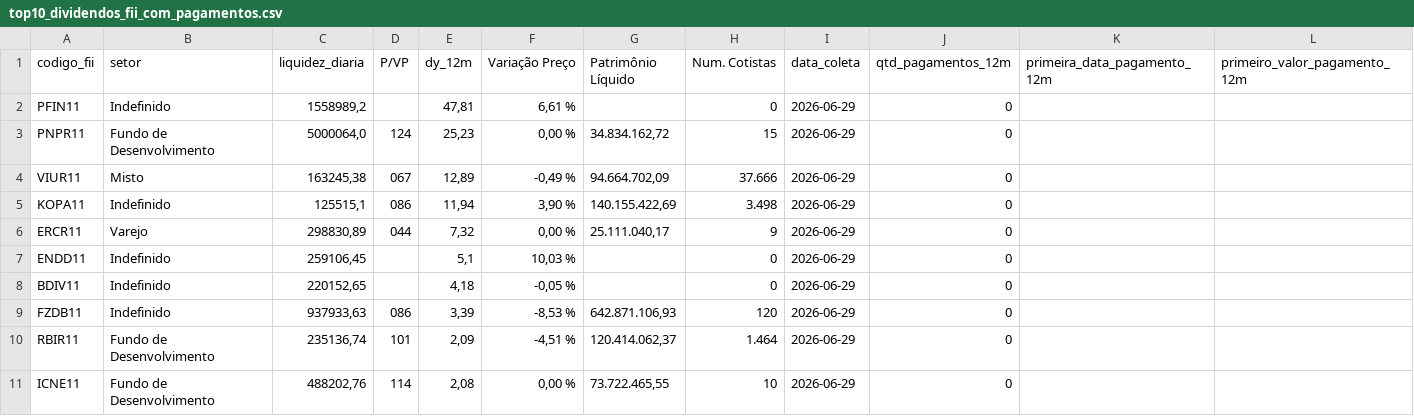
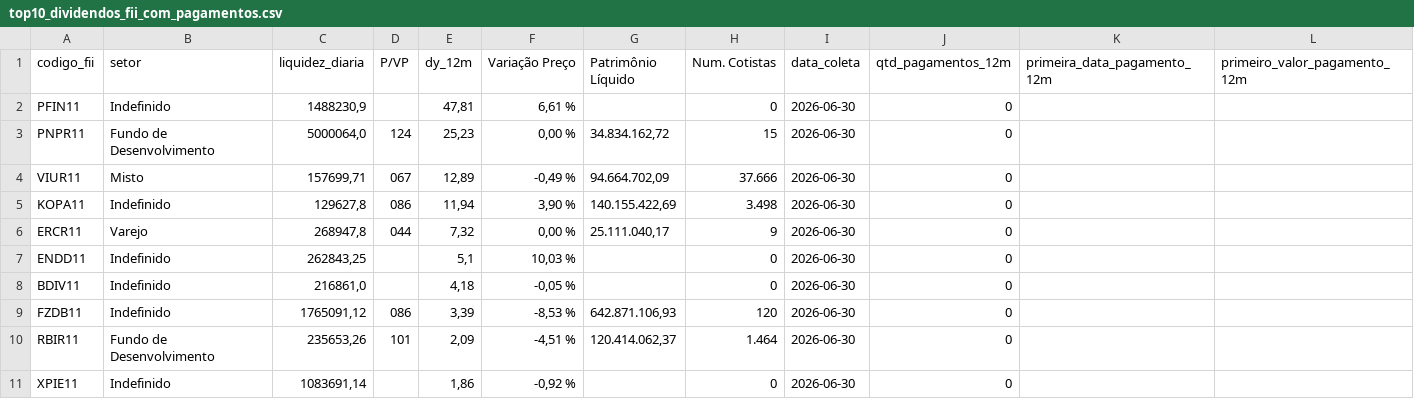
Before and after one commit to VBGVictor/CVM-FII-Data, a CSV file: output/dados_projeto/top10_dividendos_fii_com_pagamentos.csv, drawn as a sheet; only a part is shown; removed rows and columns are numbered as before the commit, all else as after; rows hold the shown columns only; the diff names each change by its address in the sheet, - before the commit and + after, or states it on an @@ line.

```diff
--- a/output/dados_projeto/top10_dividendos_fii_com_pagamentos.csv
+++ b/output/dados_projeto/top10_dividendos_fii_com_pagamentos.csv
-C2 (liquidez_diaria): 1558989,2
+C2 (liquidez_diaria): 1488230,9
-I2:I10 (data_coleta): 2026-06-29
+I2:I10 (data_coleta): 2026-06-30
-C4 (liquidez_diaria): 163245,38
+C4 (liquidez_diaria): 157699,71
-C5 (liquidez_diaria): 125515,1
+C5 (liquidez_diaria): 129627,8
-C6 (liquidez_diaria): 298830,89
+C6 (liquidez_diaria): 268947,8
-C7 (liquidez_diaria): 259106,45
+C7 (liquidez_diaria): 262843,25
-C8 (liquidez_diaria): 220152,65
+C8 (liquidez_diaria): 216861,0
-C9 (liquidez_diaria): 937933,63
+C9 (liquidez_diaria): 1765091,12
-C10 (liquidez_diaria): 235136,74
+C10 (liquidez_diaria): 235653,26
-row 11: ICNE11 | Fundo de Desenvolvimento | 488202,76 | 114 | 2,08 | 0,00 % | 73.722.465,55 | 10 | 2026-06-29 | 0
+row 11: XPIE11 | Indefinido | 1083691,14 |  | 1,86 | -0,92 % |  | 0 | 2026-06-30 | 0
```
Also changed, not shown: output/dados_projeto/datas_pagamento_dividendos.csv.
